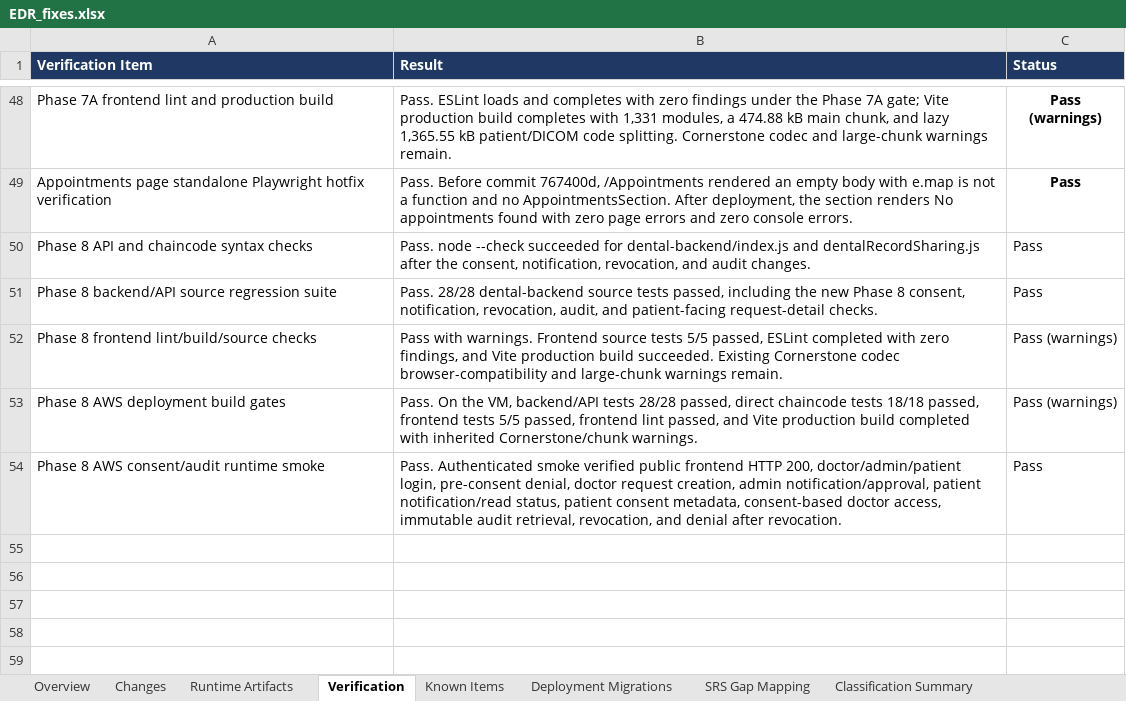
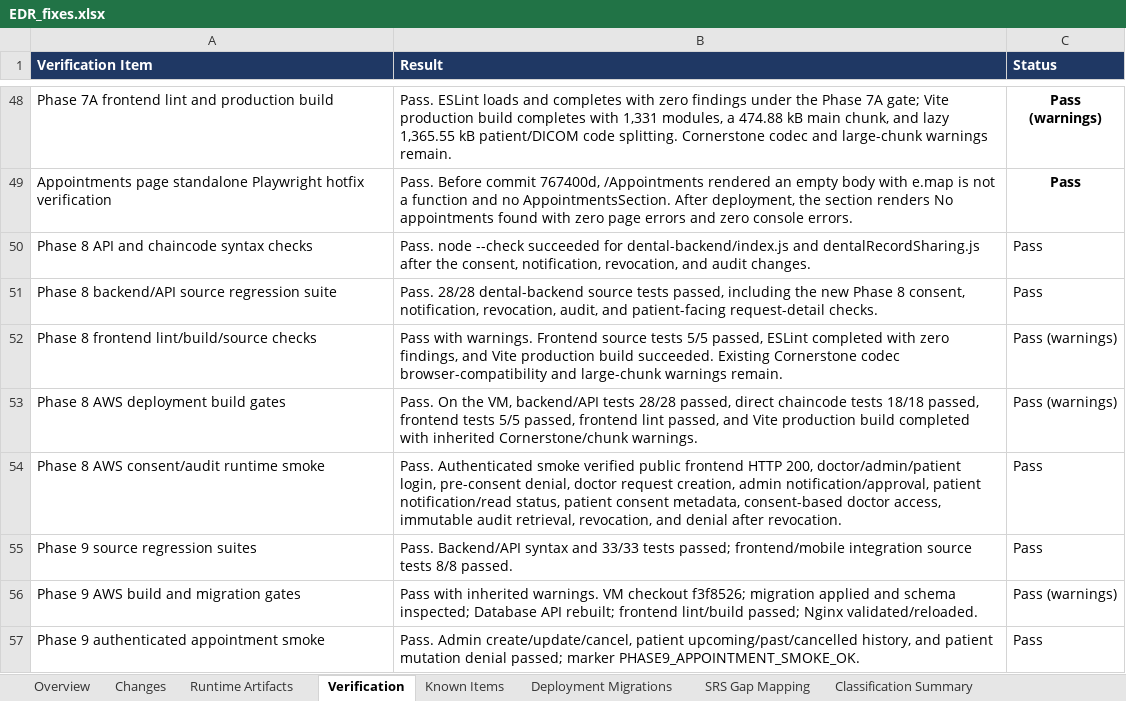
Before and after one commit to dij0o/EDR, an Excel workbook: outputs/EDR_fixes.xlsx, sheet Verification, drawn as a sheet; only a part is shown, gaps mark what is left out; values as stored, in another font and other column widths than the file's, no borders; conditional formats and table styles not drawn; the diff names each change by its address in the sheet, - before the commit and + after, or states it on an @@ line.

Commit message:
Record Phase 9 deployment evidence

```diff
--- a/outputs/EDR_fixes.xlsx (sheet Verification)
+++ b/outputs/EDR_fixes.xlsx (sheet Verification)
+row 55: Phase 9 source regression suites | Pass. Backend/API syntax and 33/33 tests passed; frontend/mobile integration source tests 8/8 passed. | Pass
+row 56: Phase 9 AWS build and migration gates | Pass with inherited warnings. VM checkout f3f8526; migration applied and schema inspected; Database API rebuilt; frontend lint/build passed; Nginx validated/reloaded. | Pass (warnings)
+row 57: Phase 9 authenticated appointment smoke | Pass. Admin create/update/cancel, patient upcoming/past/cancelled history, and patient mutation denial passed; marker PHASE9_APPOINTMENT_SMOKE_OK. | Pass
```
Also changed, not shown: sheet Changes, sheet Deployment Migrations, sheet Classification Summary, sheet Runtime Artifacts, sheet Overview, sheet SRS Gap Mapping, 1 more sheet, charts or pictures, 6 other files.
